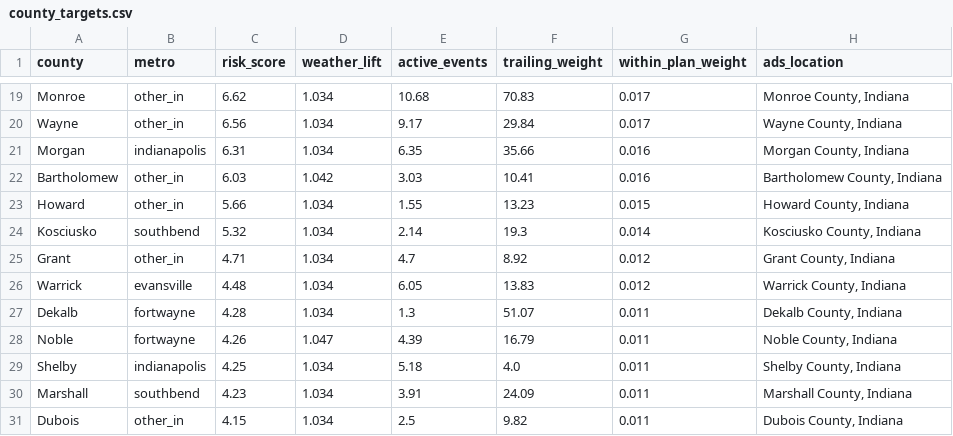
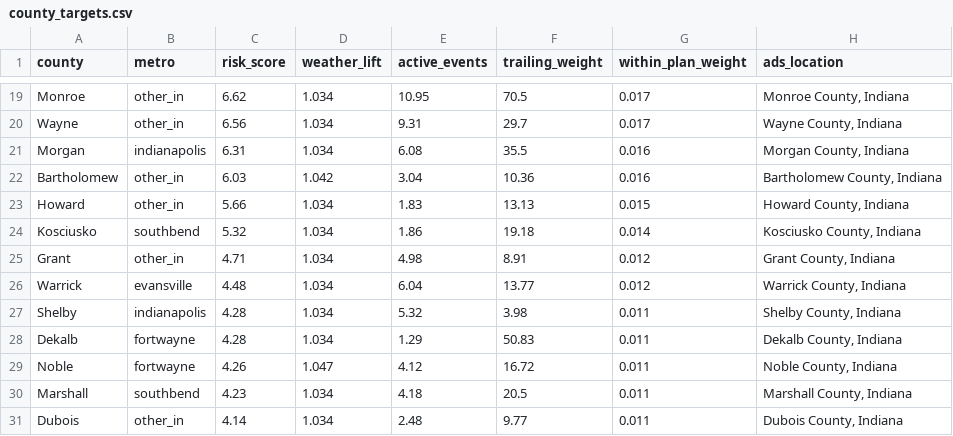
Before and after one commit to danielliu12/accident-forecaster, a CSV file: docs/county_targets.csv, drawn as a sheet; only a part is shown, gaps mark what is left out; removed rows and columns are numbered as before the commit, all else as after; the diff covers the shown part only; the diff names each change by its address in the sheet, - before the commit and + after, or states it on an @@ line.

```diff
--- a/docs/county_targets.csv
+++ b/docs/county_targets.csv
-E19 (active_events): 10.68
+E19 (active_events): 10.95
-F19 (trailing_weight): 70.83
+F19 (trailing_weight): 70.5
-E20 (active_events): 9.17
+E20 (active_events): 9.31
-F20 (trailing_weight): 29.84
+F20 (trailing_weight): 29.7
-E21 (active_events): 6.35
+E21 (active_events): 6.08
-F21 (trailing_weight): 35.66
+F21 (trailing_weight): 35.5
-E22 (active_events): 3.03
+E22 (active_events): 3.04
-F22 (trailing_weight): 10.41
+F22 (trailing_weight): 10.36
-E23 (active_events): 1.55
+E23 (active_events): 1.83
-F23 (trailing_weight): 13.23
+F23 (trailing_weight): 13.13
-E24 (active_events): 2.14
+E24 (active_events): 1.86
-F24 (trailing_weight): 19.3
+F24 (trailing_weight): 19.18
-E25 (active_events): 4.7
+E25 (active_events): 4.98
-F25 (trailing_weight): 8.92
+F25 (trailing_weight): 8.91
-E26 (active_events): 6.05
+E26 (active_events): 6.04
-F26 (trailing_weight): 13.83
+F26 (trailing_weight): 13.77
+row 27: Shelby | indianapolis | 4.28 | 1.034 | 5.32 | 3.98 | 0.011 | Shelby County, Indiana
-E28 (active_events): 1.3
+E28 (active_events): 1.29
-F28 (trailing_weight): 51.07
+F28 (trailing_weight): 50.83
-E29 (active_events): 4.39
+E29 (active_events): 4.12
-F29 (trailing_weight): 16.79
+F29 (trailing_weight): 16.72
-row 29: Shelby | indianapolis | 4.25 | 1.034 | 5.18 | 4.0 | 0.011 | Shelby County, Indiana
-E30 (active_events): 3.91
+E30 (active_events): 4.18
-F30 (trailing_weight): 24.09
+F30 (trailing_weight): 20.5
-C31 (risk_score): 4.15
+C31 (risk_score): 4.14
-E31 (active_events): 2.5
+E31 (active_events): 2.48
-F31 (trailing_weight): 9.82
+F31 (trailing_weight): 9.77
```
Also changed, not shown: 32 edited cells elsewhere in this file, docs/county_risk.csv, 6 other files.
